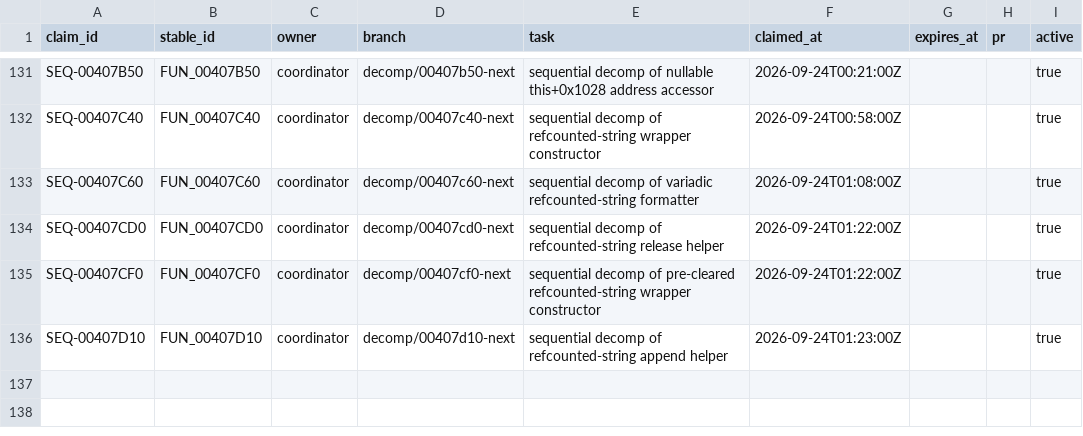
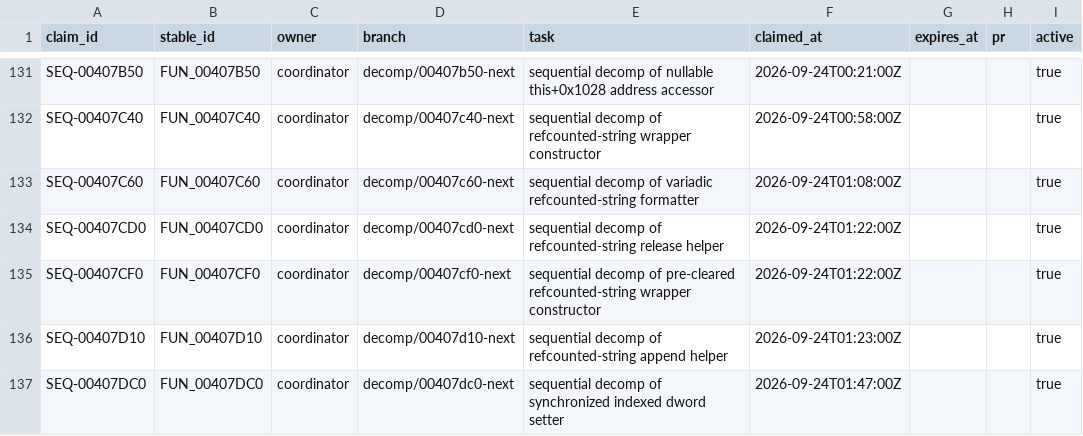
Before and after one commit to Putxo/BioHazard-V-Resurrection, a CSV file: database/claims.csv, drawn as a sheet; only a part is shown, gaps mark what is left out; the diff names each change by its address in the sheet, - before the commit and + after, or states it on an @@ line.

Commit message:
Recover FUN_00407DC0: add claim

```diff
--- a/database/claims.csv
+++ b/database/claims.csv
+row 137: SEQ-00407DC0 | FUN_00407DC0 | coordinator | decomp/00407dc0-next | sequential decomp of synchronized indexed dword setter | 2026-09-24T01:47:00Z |  |  | true
```
